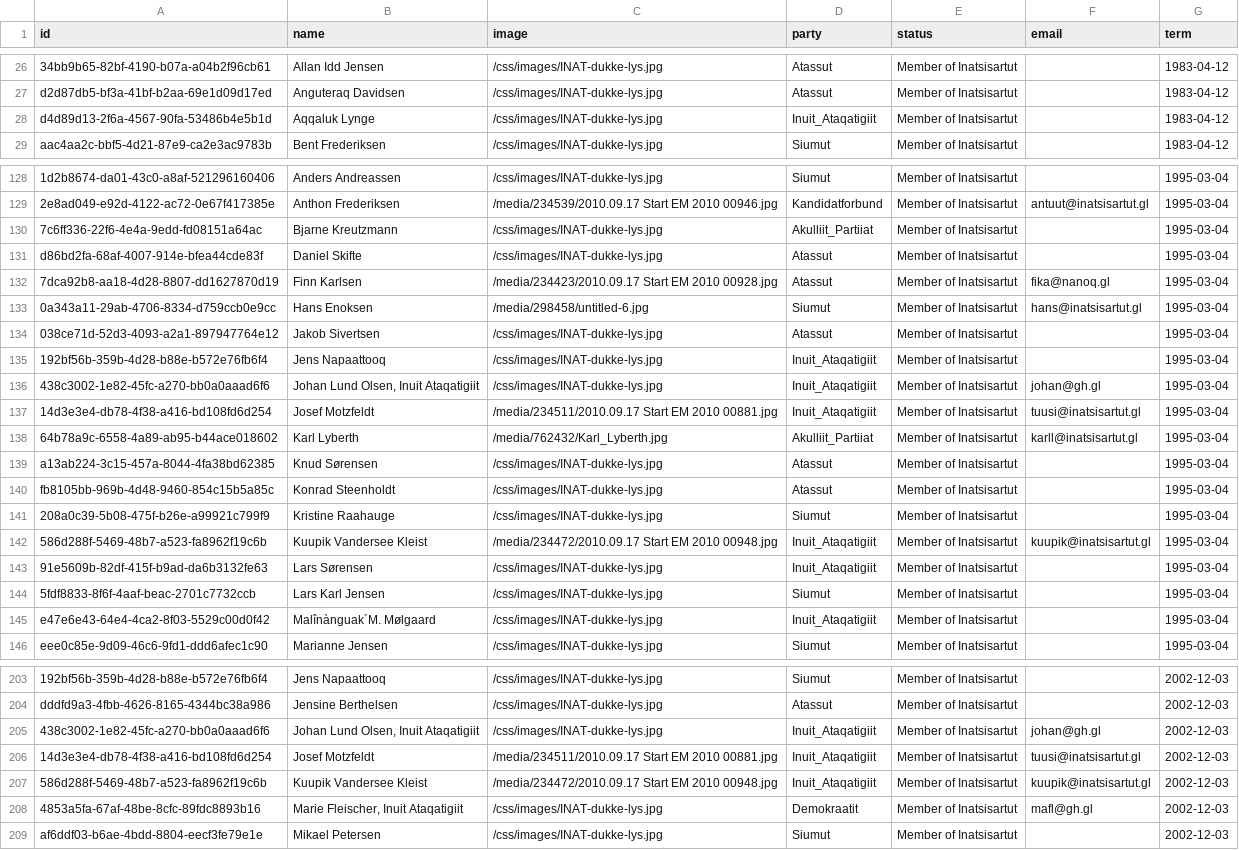
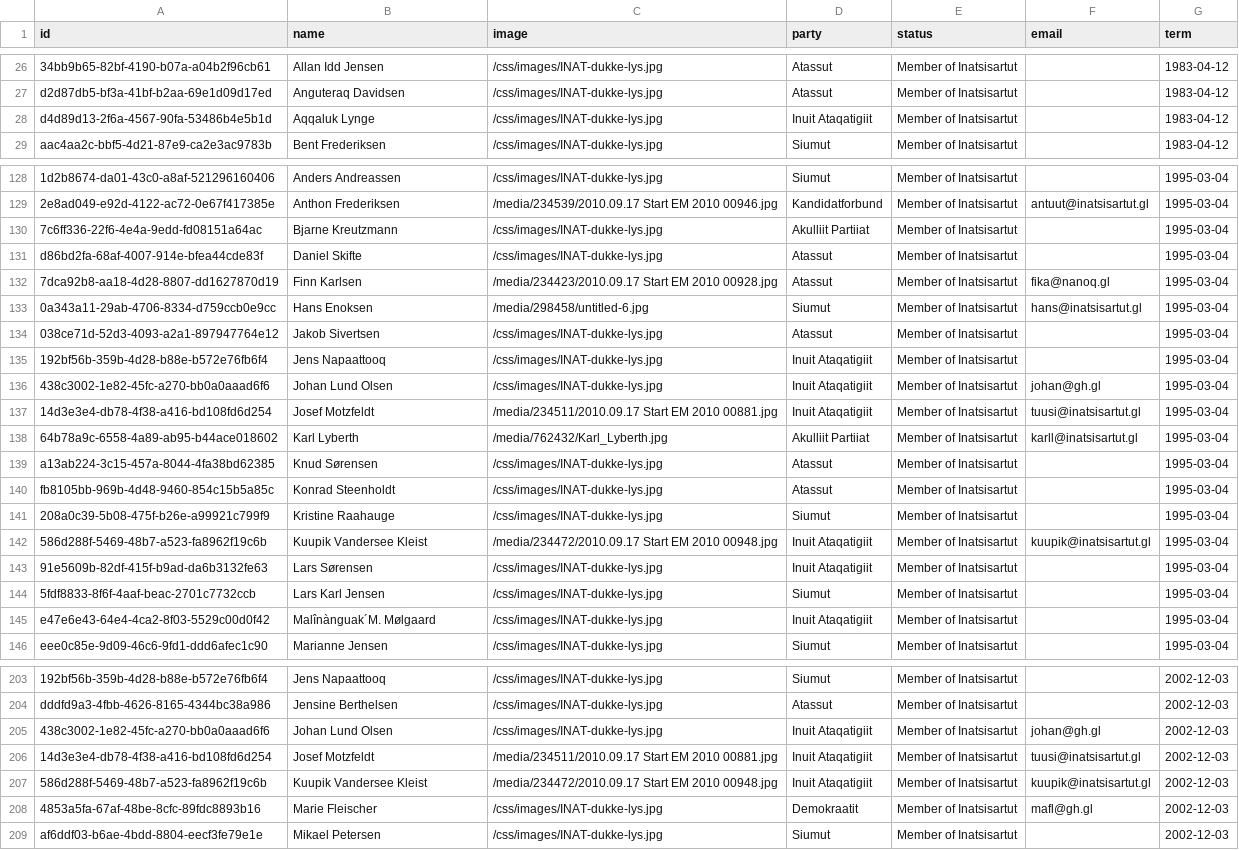
Before and after one commit to everypolitician-scrapers/greenland-inatsisartut, a CSV file: greenland.csv, drawn as a sheet; only a part is shown, gaps mark what is left out; the diff covers the shown part only; the diff names each change by its address in the sheet, - before the commit and + after, or states it on an @@ line.

Commit message:
Add post-process stage
- remove underscores from party names
- remove extra spacing from people names
- remove additional party information from people names

```diff
--- a/greenland.csv
+++ b/greenland.csv
-D28 (party): Inuit_Ataqatigiit
+D28 (party): Inuit Ataqatigiit
-D130 (party): Akulliit_Partiiat
+D130 (party): Akulliit Partiiat
-D135:D137 (party): Inuit_Ataqatigiit
+D135:D137 (party): Inuit Ataqatigiit
-B136 (name): Johan Lund Olsen, Inuit Ataqatigiit
+B136 (name): Johan Lund Olsen
-D138 (party): Akulliit_Partiiat
+D138 (party): Akulliit Partiiat
-D142:D143 (party): Inuit_Ataqatigiit
+D142:D143 (party): Inuit Ataqatigiit
-D145 (party): Inuit_Ataqatigiit
+D145 (party): Inuit Ataqatigiit
-B205 (name): Johan Lund Olsen, Inuit Ataqatigiit
+B205 (name): Johan Lund Olsen
-D205:D207 (party): Inuit_Ataqatigiit
+D205:D207 (party): Inuit Ataqatigiit
-B208 (name): Marie Fleischer, Inuit Ataqatigiit
+B208 (name): Marie Fleischer
```
Also changed, not shown: 50 edited cells elsewhere in this file, 2 other files.
